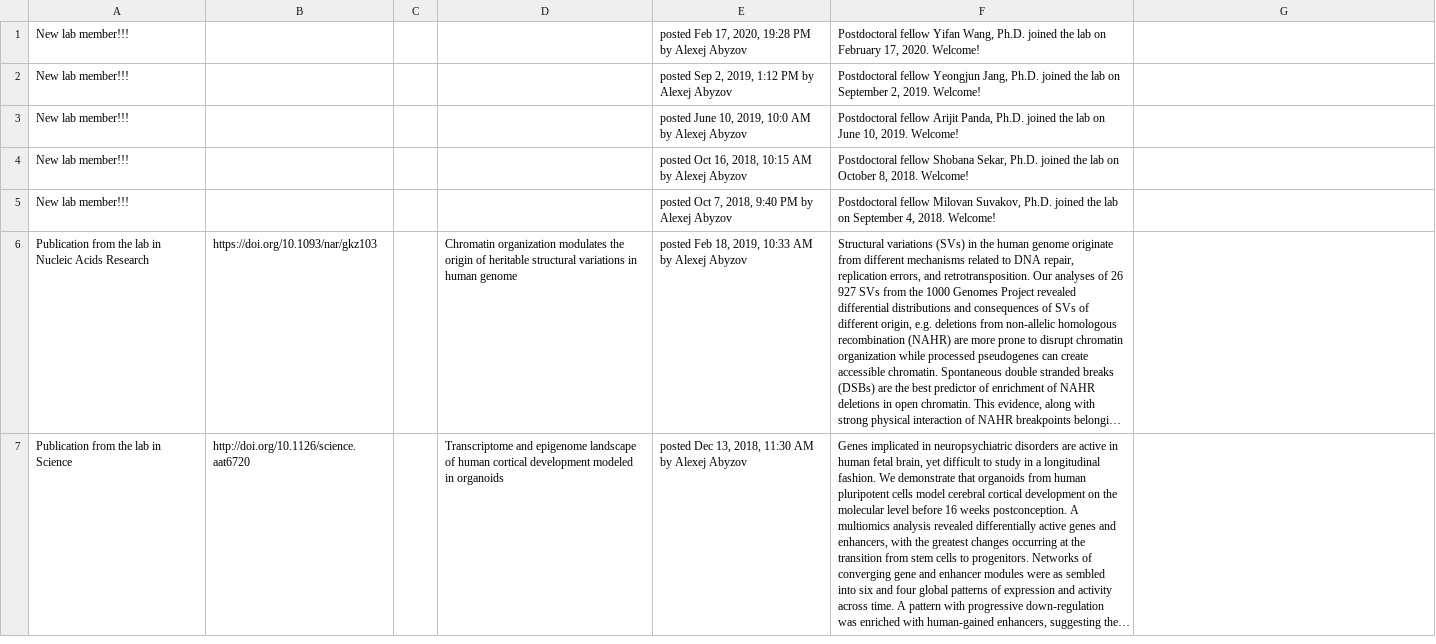
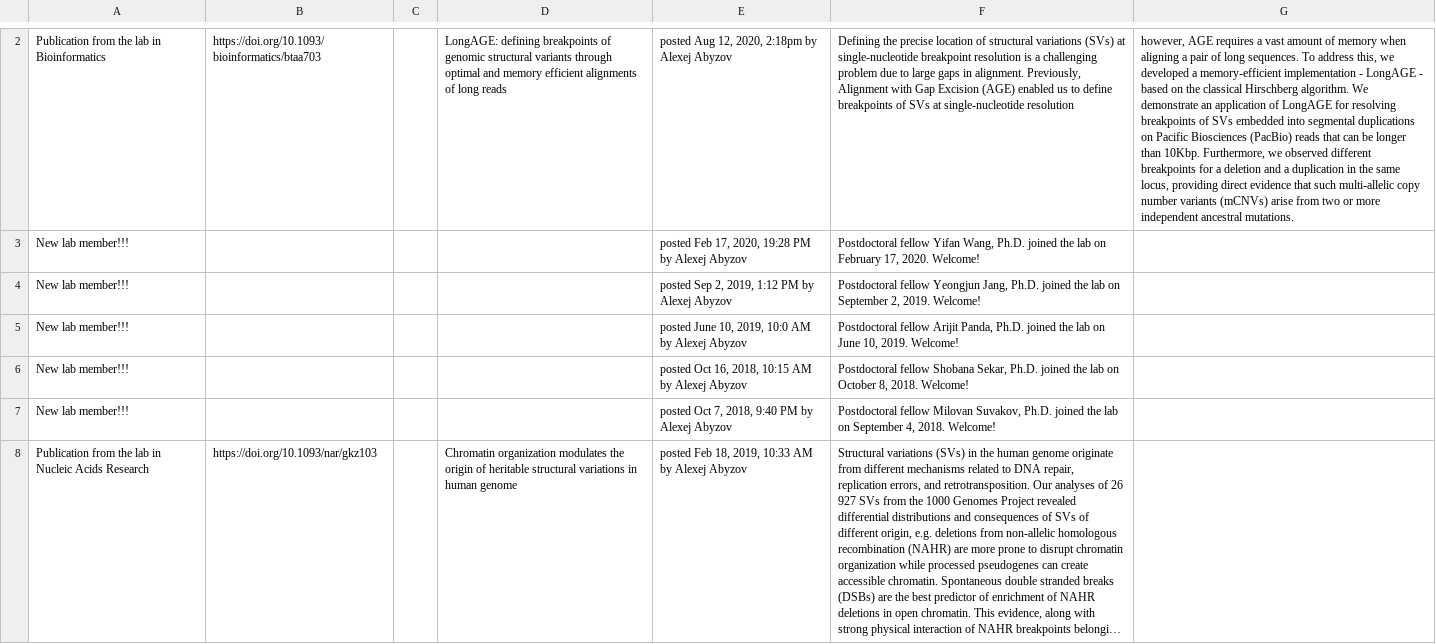
Before and after one commit to abyzovlab/Web-page, a CSV file: news.csv, drawn as a sheet; only a part is shown, gaps mark what is left out; the shorter side is filled out with more unchanged rows; long unchanged cells end in …; the diff covers the shown part only; the diff names each change by its address in the sheet, - before the commit and + after, or states it on an @@ line.

Commit message:
Adding news

```diff
--- a/news.csv
+++ b/news.csv
+row 2: Publication from the lab in Bioinformatics | https://doi.org/10.1093/bioinformatics/btaa703 |  | LongAGE: defining breakpoints of genomic structural variants through optimal and memory efficient alignments of long reads | posted Aug 12, 2020, 2:18pm by Alexej Abyzov | Defining the precise location of structural variations (SVs) at single-nucleotide breakpoint resolution is a challenging problem due to large gaps in alignment. Previously, Alignment with Gap Excision (AGE) enabled us to define breakpoints of SVs at single-nucleotide resolution | however, AGE requires a vast amount of memory when aligning a pair of long sequences. To address this, we developed a memory-efficient implementation - LongAGE - based on the classical Hirschberg algorithm. We demonstrate an application of LongAGE for resolving breakpoints of SVs embedded into segmental duplications on Pacific Biosciences (PacBio) reads that can be longer than 10Kbp. Furthermore, we observed different breakpoints for a deletion and a duplication in the same locus, providing direct evidence that such multi-allelic copy number variants (mCNVs) arise from two or more independent ancestral mutations.
```
Also changed, not shown: 1 added row elsewhere in this file.
